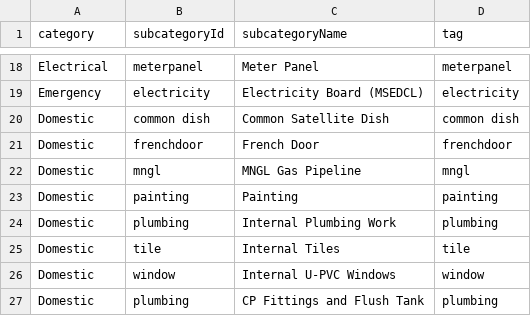
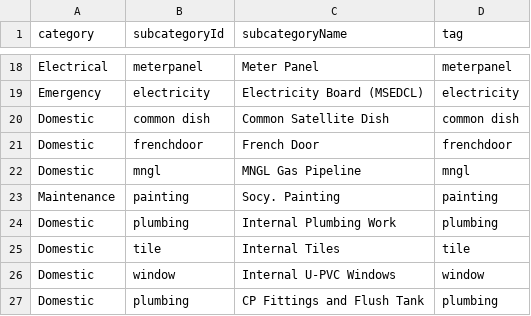
Before and after one commit to vivekkulthe/Parshwa, a CSV file: categories.csv, drawn as a sheet; only a part is shown, gaps mark what is left out.

Commit message:
Update categories.csv

```diff
--- a/categories.csv
+++ b/categories.csv
@@ -22,3 +22,3 @@ Domestic,frenchdoor,French Door,frenchdoor
 Domestic,mngl,MNGL Gas Pipeline,mngl
-Domestic,painting,Painting,painting
+Maintenance,painting,Socy. Painting,painting
 Domestic,plumbing,Internal Plumbing Work,plumbing
```
